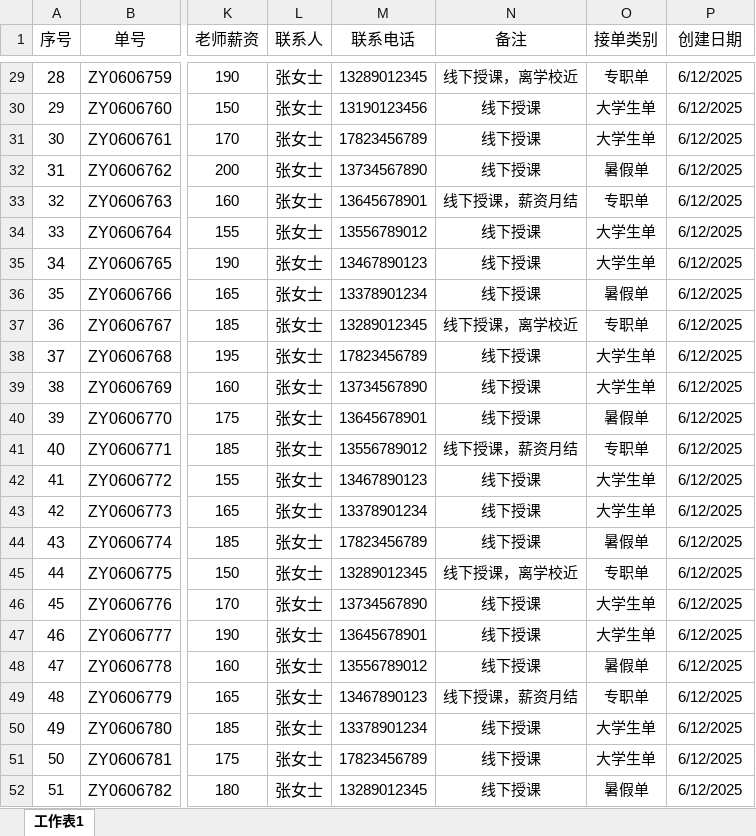
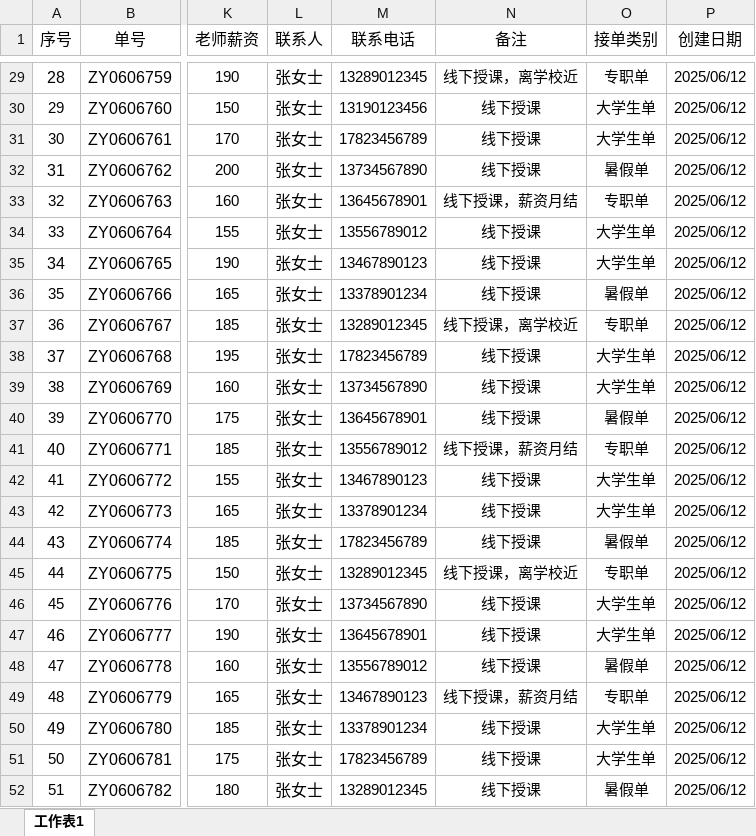
Before and after one commit to MYXX1217/myxx1217.github.io, an Excel workbook: 111.xlsx, sheet 工作表1, drawn as a sheet; only a part is shown, gaps mark what is left out; values as stored, in another font and other column widths than the file's, no borders; the diff covers the shown part only; the diff names each change by its address in the sheet, - before the commit and + after, or states it on an @@ line.

```diff
--- a/111.xlsx (sheet 工作表1)
+++ b/111.xlsx (sheet 工作表1)
-P29:P52 (创建日期): 6/12/2025
+P29:P52 (创建日期): 2025/06/12
```
Also changed, not shown: 27 edited cells elsewhere in this sheet.
